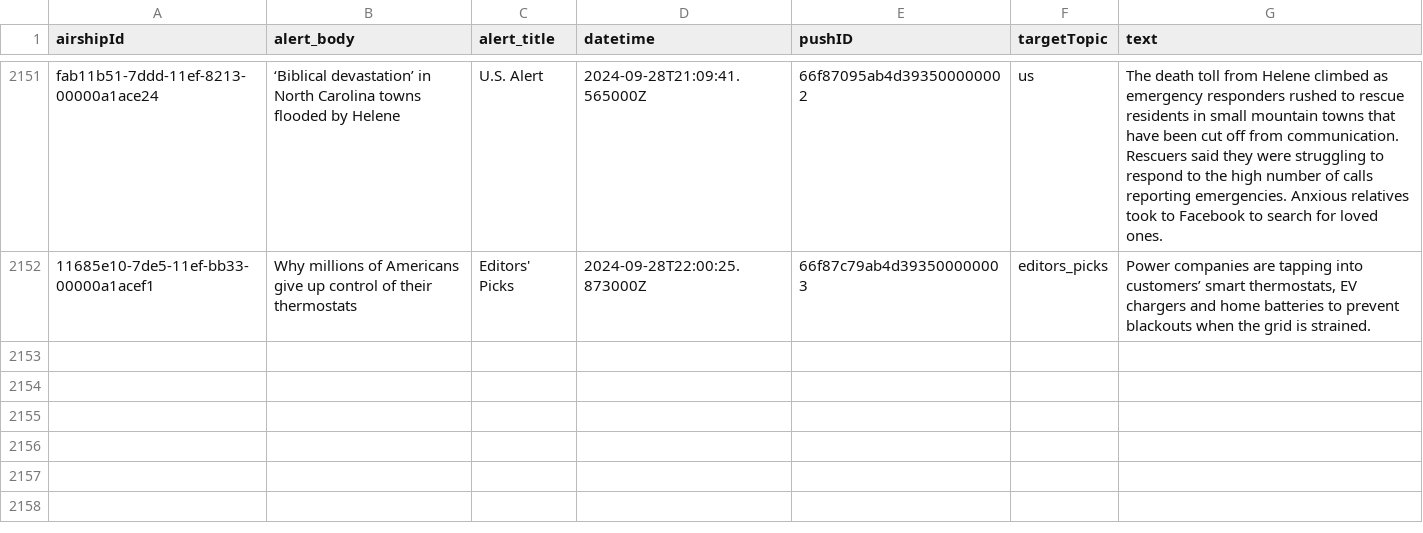
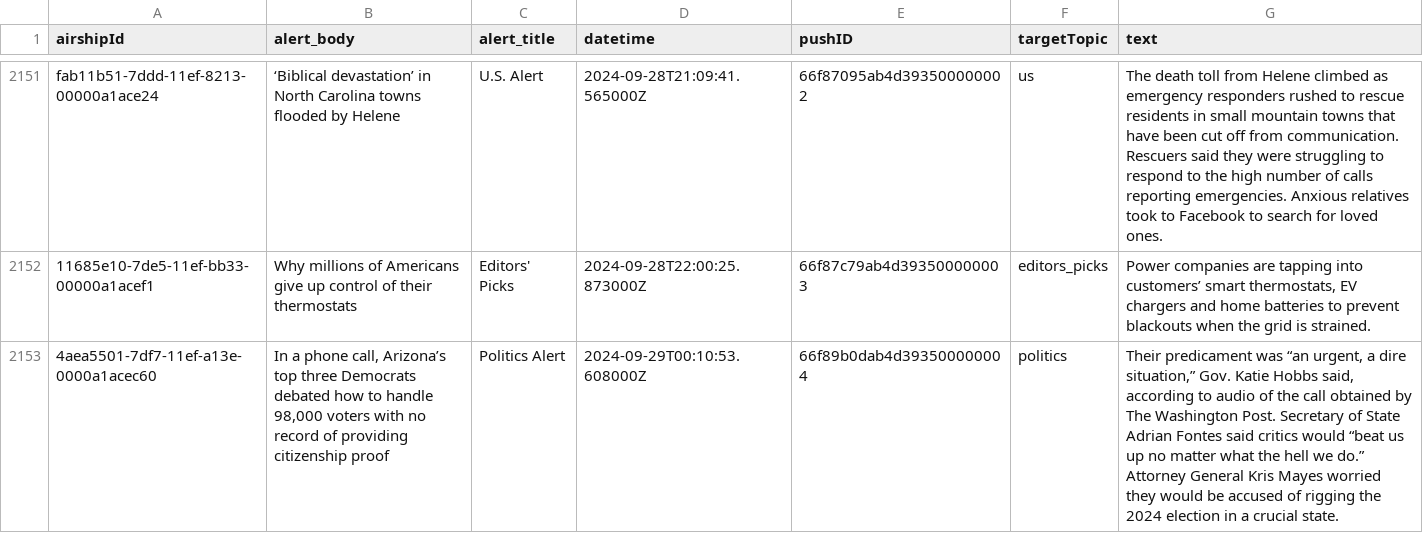
Before and after one commit to dwillis/wapo-alerts, a CSV file: alerts.csv, drawn as a sheet; only a part is shown, gaps mark what is left out.

```diff
--- a/alerts.csv
+++ b/alerts.csv
@@ -2310 +2310,2 @@ fab11b51-7ddd-11ef-8213-00000a1ace24,‘Biblical devastation’ in North Carolin
 11685e10-7de5-11ef-bb33-00000a1acef1,Why millions of Americans give up control of their thermostats,Editors' Picks,2024-09-28T22:00:25.873000Z,66f87c79ab4d393500000003,editors_picks,"Power companies are tapping into customers’ smart thermostats, EV chargers and home batteries to prevent blackouts when the grid is strained."
+4aea5501-7df7-11ef-a13e-0000a1acec60,"In a phone call, Arizona’s top three Democrats debated how to handle 98,000 voters with no record of providing citizenship proof",Politics Alert,2024-09-29T00:10:53.608000Z,66f89b0dab4d393500000004,politics,"Their predicament was “an urgent, a dire situation,” Gov. Katie Hobbs said, according to audio of the call obtained by The Washington Post. Secretary of State Adrian Fontes said critics would “beat us up no matter what the hell we do.” Attorney General Kris Mayes worried they would be accused of rigging the 2024 election in a crucial state."
```
Also changed, not shown: 2 other files.
